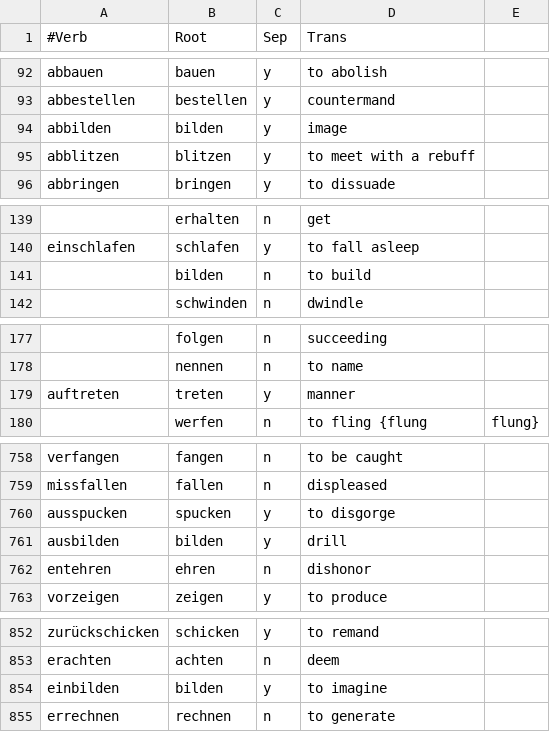
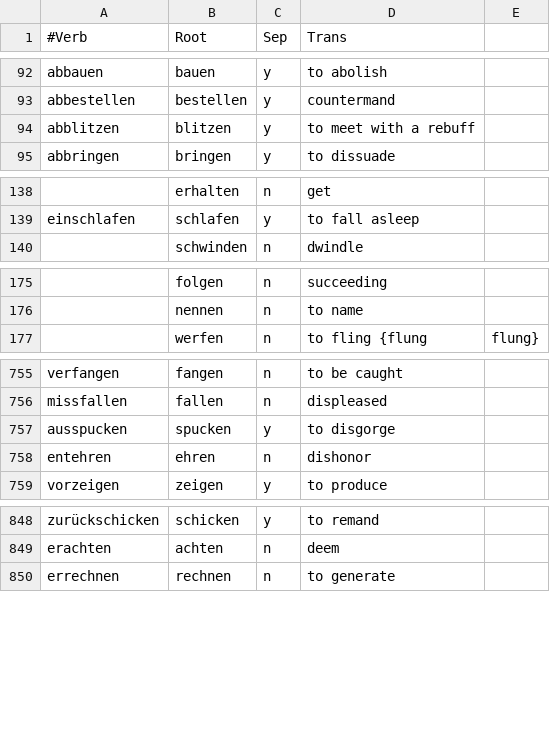
Before and after one commit to pbraunstein/German-Verb-Visualization, a CSV file: data/verben.csv, drawn as a sheet; only a part is shown, gaps mark what is left out; the diff names each change by its address in the sheet, - before the commit and + after, or states it on an @@ line.

```diff
--- a/data/verben.csv
+++ b/data/verben.csv
-row 94: abbilden | bilden | y | image
-row 141:  | bilden | n | to build
-row 179: auftreten | treten | y | manner
-row 761: ausbilden | bilden | y | drill
-row 854: einbilden | bilden | y | to imagine
```
Also changed, not shown: 3 other files.
